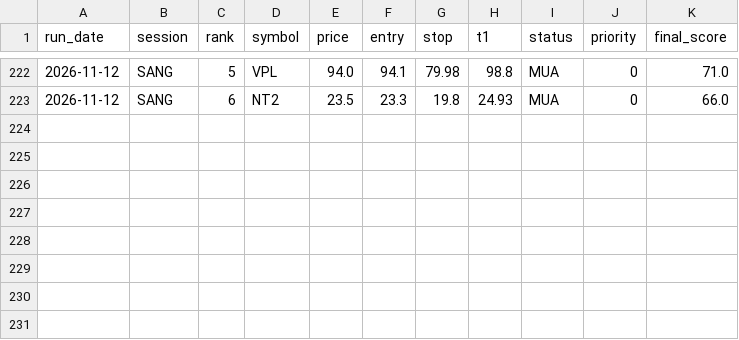
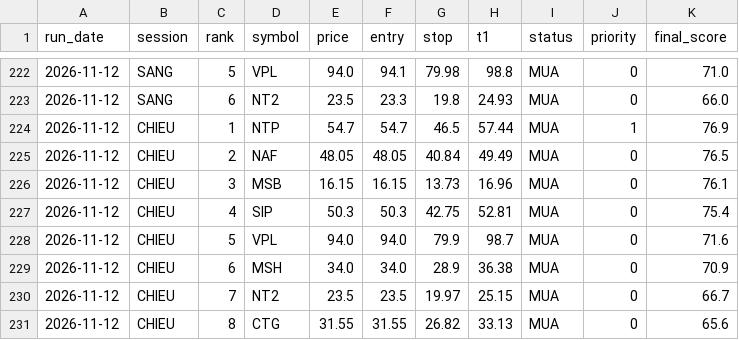
Before and after one commit to karenmanucian1-commits/Top-5-Co-Phieu-Hang-Ngay-Claude, a CSV file: data/picks_log_v2.csv, drawn as a sheet; only a part is shown, gaps mark what is left out.

```diff
--- a/data/picks_log_v2.csv
+++ b/data/picks_log_v2.csv
@@ -223 +223,9 @@ run_date,session,rank,symbol,price,entry,stop,t1,status,priority,final_score
 2026-11-12,SANG,6,NT2,23.5,23.3,19.8,24.93,MUA,0,66.0
+2026-11-12,CHIEU,1,NTP,54.7,54.7,46.5,57.44,MUA,1,76.9
+2026-11-12,CHIEU,2,NAF,48.05,48.05,40.84,49.49,MUA,0,76.5
+2026-11-12,CHIEU,3,MSB,16.15,16.15,13.73,16.96,MUA,0,76.1
+2026-11-12,CHIEU,4,SIP,50.3,50.3,42.75,52.81,MUA,0,75.4
+2026-11-12,CHIEU,5,VPL,94.0,94.0,79.9,98.7,MUA,0,71.6
+2026-11-12,CHIEU,6,MSH,34.0,34.0,28.9,36.38,MUA,0,70.9
+2026-11-12,CHIEU,7,NT2,23.5,23.5,19.97,25.15,MUA,0,66.7
+2026-11-12,CHIEU,8,CTG,31.55,31.55,26.82,33.13,MUA,0,65.6
```
Also changed, not shown: data/picks_log.csv, 3 other files.
